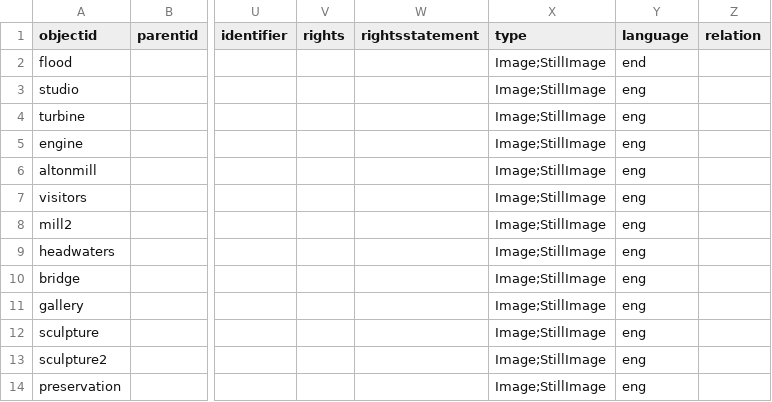
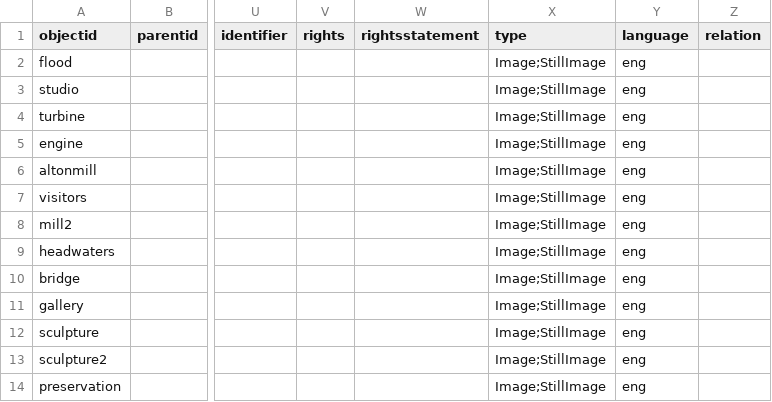
Before and after one commit to siahmct19/AltonMillArts, a CSV file: _data/altonimage.csv, drawn as a sheet; only a part is shown, gaps mark what is left out; the diff names each change by its address in the sheet, - before the commit and + after, or states it on an @@ line.

Commit message:
Update altonimage.csv

```diff
--- a/_data/altonimage.csv
+++ b/_data/altonimage.csv
-Y2 (language): end
+Y2 (language): eng
```
